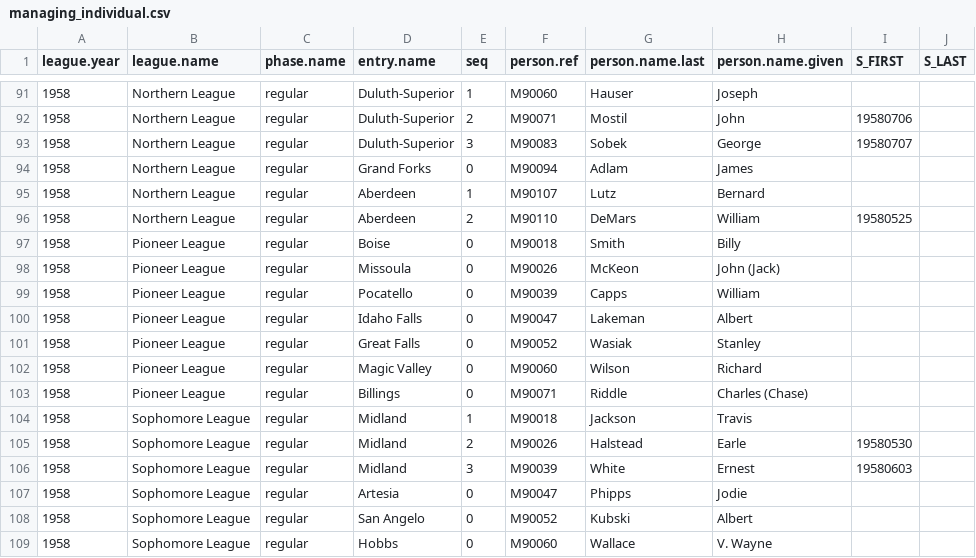
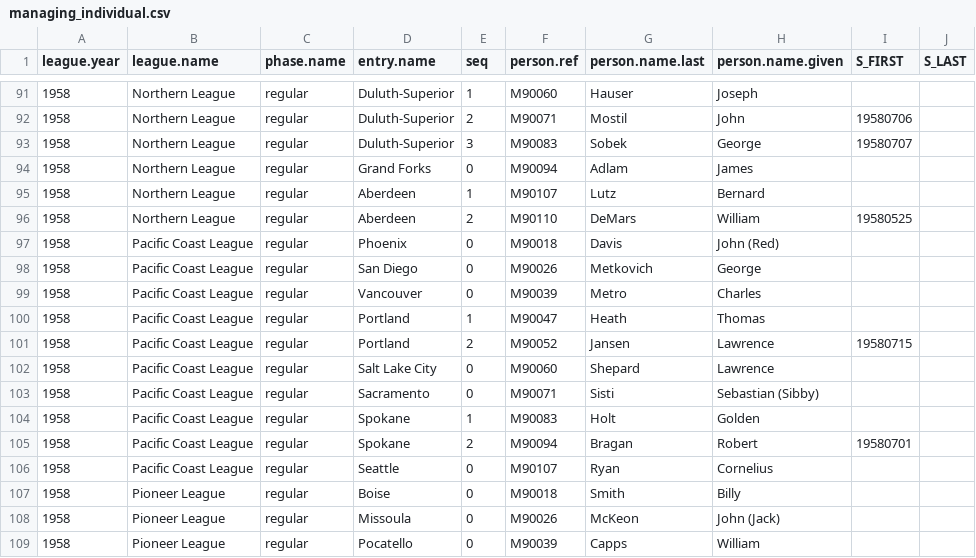
Before and after one commit to doc22940/minoraverages, a CSV file: processed/1959TSN/managing_individual.csv, drawn as a sheet; only a part is shown, gaps mark what is left out; the shorter side is filled out with more unchanged rows; the diff names each change by its address in the sheet, - before the commit and + after, or states it on an @@ line.

```diff
--- a/processed/1959TSN/managing_individual.csv
+++ b/processed/1959TSN/managing_individual.csv
+row 97: 1958 | Pacific Coast League | regular | Phoenix | 0 | M90018 | Davis | John (Red)
+row 98: 1958 | Pacific Coast League | regular | San Diego | 0 | M90026 | Metkovich | George
+row 99: 1958 | Pacific Coast League | regular | Vancouver | 0 | M90039 | Metro | Charles
+row 100: 1958 | Pacific Coast League | regular | Portland | 1 | M90047 | Heath | Thomas
+row 101: 1958 | Pacific Coast League | regular | Portland | 2 | M90052 | Jansen | Lawrence | 19580715
+row 102: 1958 | Pacific Coast League | regular | Salt Lake City | 0 | M90060 | Shepard | Lawrence
+row 103: 1958 | Pacific Coast League | regular | Sacramento | 0 | M90071 | Sisti | Sebastian (Sibby)
+row 104: 1958 | Pacific Coast League | regular | Spokane | 1 | M90083 | Holt | Golden
+row 105: 1958 | Pacific Coast League | regular | Spokane | 2 | M90094 | Bragan | Robert | 19580701
+row 106: 1958 | Pacific Coast League | regular | Seattle | 0 | M90107 | Ryan | Cornelius
```
Also changed, not shown: processed/1959TSN/playing_team.csv, 2 other files.
